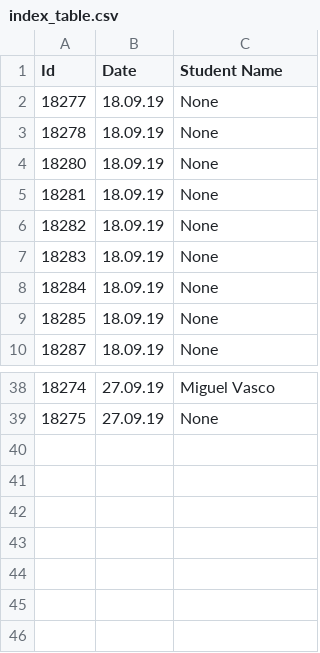
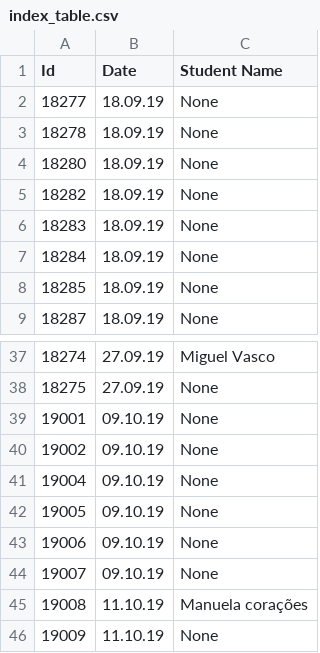
Before and after one commit to LAR-Educational/Architecture_v2_0, a CSV file: Arch_2_1/Evaluations/index_table.csv, drawn as a sheet; only a part is shown, gaps mark what is left out; removed rows and columns are numbered as before the commit, all else as after; the diff names each change by its address in the sheet, - before the commit and + after, or states it on an @@ line.

```diff
--- a/Arch_2_1/Evaluations/index_table.csv
+++ b/Arch_2_1/Evaluations/index_table.csv
-row 5: 18281 | 18.09.19 | None
+row 39: 19001 | 09.10.19 | None
+row 40: 19002 | 09.10.19 | None
+row 41: 19004 | 09.10.19 | None
+row 42: 19005 | 09.10.19 | None
+row 43: 19006 | 09.10.19 | None
+row 44: 19007 | 09.10.19 | None
+row 45: 19008 | 11.10.19 | Manuela corações
+row 46: 19009 | 11.10.19 | None
```
Also changed, not shown: Arch_2_1/Usuarios/index_table.csv, 28 other files.
